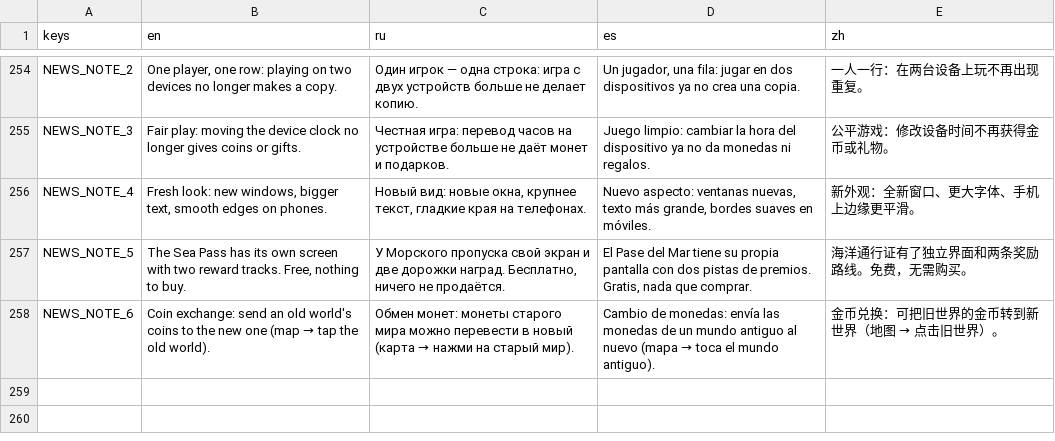
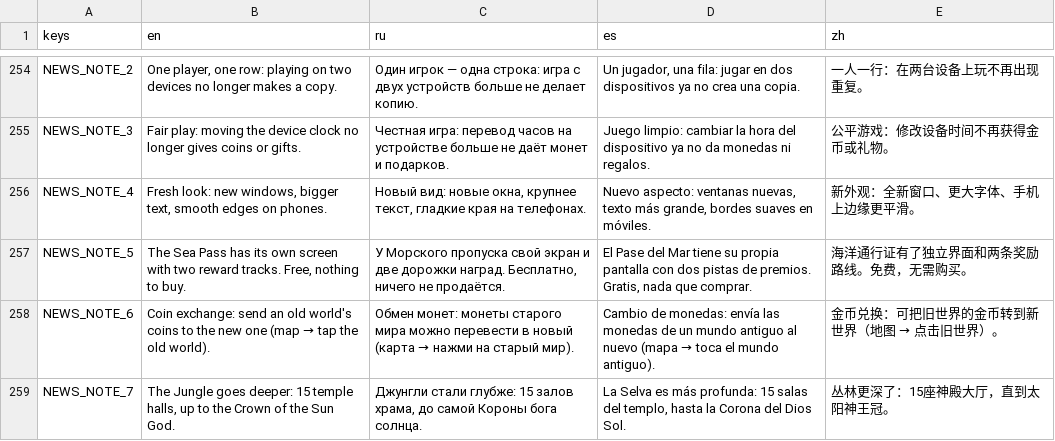
Before and after one commit to gonempxr/colarlight, a CSV file: game/i18n/social.csv, drawn as a sheet; only a part is shown, gaps mark what is left out; the diff names each change by its address in the sheet, - before the commit and + after, or states it on an @@ line.

```diff
--- a/game/i18n/social.csv
+++ b/game/i18n/social.csv
+row 259: NEWS_NOTE_7 | The Jungle goes deeper: 15 temple halls, up to the Crown of the Sun God. | Джунгли стали глубже: 15 залов храма, до самой Короны бога солнца. | La Selva es más profunda: 15 salas del templo, hasta la Corona del Dios Sol. | 丛林更深了：15座神殿大厅，直到太阳神王冠。
```
Also changed, not shown: game/i18n/worlds.csv, 30 other files.
